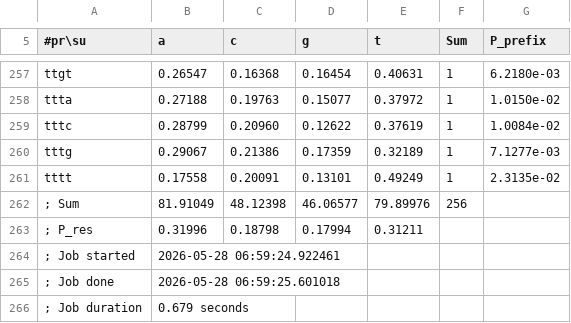
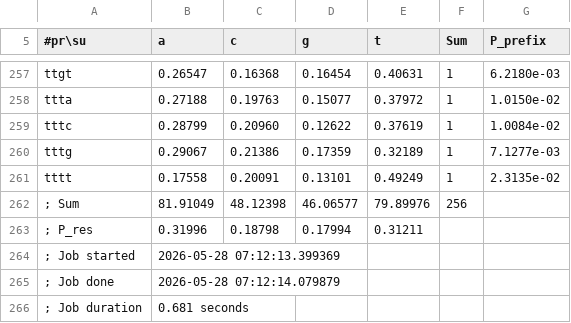
Before and after one commit to frey-tns/DNA-kmer-analysis, a TSV file: data/bg-models/yeast_all-upstream-noorf_mkv4.tsv, drawn as a sheet; only a part is shown, gaps mark what is left out.

```diff
--- a/data/bg-models/yeast_all-upstream-noorf_mkv4.tsv
+++ b/data/bg-models/yeast_all-upstream-noorf_mkv4.tsv
@@ -263,4 +263,4 @@ tttt	0.17558	0.20091	0.13101	0.49249	1	2.3135e-02
 ; P_res	0.31996	0.18798	0.17994	0.31211
-; Job started	2026-05-28 06:59:24.922461
-; Job done	2026-05-28 06:59:25.601018
-; Job duration	0.679 seconds
+; Job started	2026-05-28 07:12:13.399369
+; Job done	2026-05-28 07:12:14.079879
+; Job duration	0.681 seconds
```
Also changed, not shown: data/bg-models/yeast_all-upstream-noorf_mkv0.tsv, data/bg-models/yeast_all-upstream-noorf_mkv1.tsv, 5 other files.
